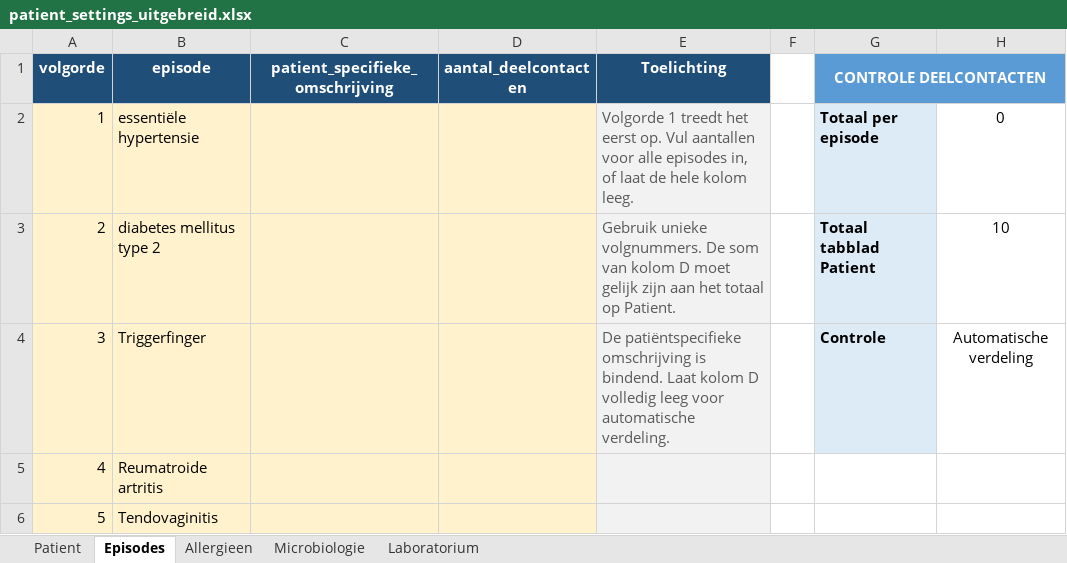
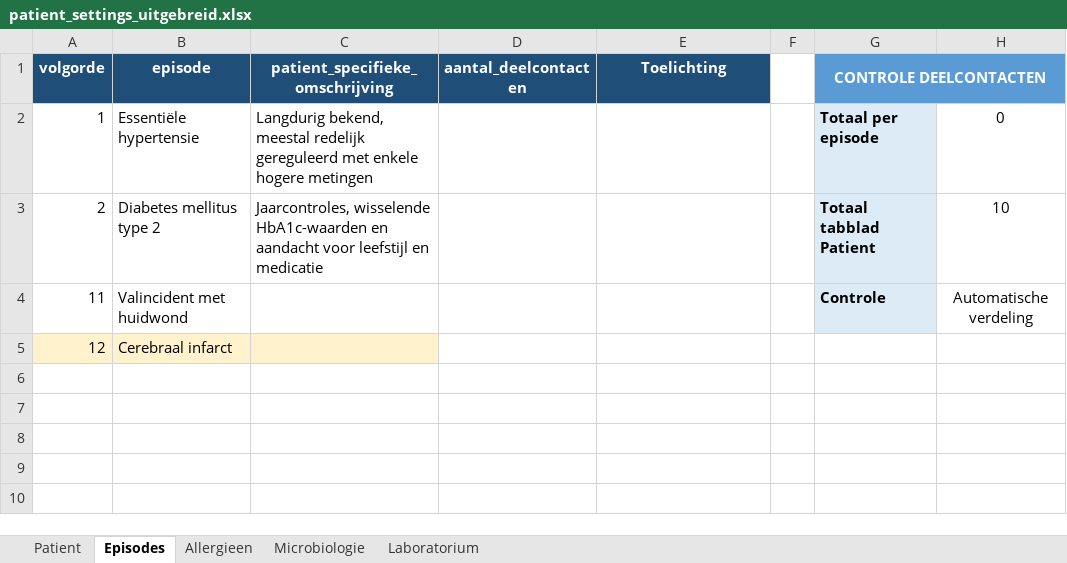
Before and after one commit to viviannguyen24/ubiquitous-palm-tree, an Excel workbook: patient_settings_uitgebreid.xlsx, sheet Episodes, drawn as a sheet; values as stored, in another font and other column widths than the file's, no borders; conditional formats not drawn; removed rows and columns are numbered as before the commit, all else as after; the diff names each change by its address in the sheet, - before the commit and + after, or states it on an @@ line.

```diff
--- a/patient_settings_uitgebreid.xlsx (sheet Episodes)
+++ b/patient_settings_uitgebreid.xlsx (sheet Episodes)
-A2:D3 fill: #FFF2CC
+A2:D3 fill: none
-B2 (episode): essentiële hypertensie
+B2 (episode): Essentiële hypertensie
-C2 (patient_specifieke_omschrijving): (empty)
+C2 (patient_specifieke_omschrijving): Langdurig bekend, meestal redelijk gereguleerd met enkele hogere metingen
-E2 (Toelichting): Volgorde 1 treedt het eerst op. Vul aantallen voor alle episodes in, of laat de hele kolom leeg.
+E2 (Toelichting): (empty)
-E2:E3 fill: #F2F2F2
+E2:E3 fill: none
-B3 (episode): diabetes mellitus type 2
+B3 (episode): Diabetes mellitus type 2
-C3 (patient_specifieke_omschrijving): (empty)
+C3 (patient_specifieke_omschrijving): Jaarcontroles, wisselende HbA1c-waarden en aandacht voor leefstijl en medicatie
-E3 (Toelichting): Gebruik unieke volgnummers. De som van kolom D moet gelijk zijn aan het totaal op Patient.
+E3 (Toelichting): (empty)
-row 4: 3 | Triggerfinger |  |  | De patiëntspecifieke omschrijving is bindend. Laat kolom D volledig leeg voor automatische verdeling. |  | Controle | Automatische verdeling
-row 5: 4 | Reumatroide artritis
-row 6: 5 | Tendovaginitis
+row 4: 11 | Valincident met huidwond |  |  |  |  | Controle | Automatische verdeling
+row 5: 12 | Cerebraal infarct
```
Also changed, not shown: sheet Patient, 15 other files.
